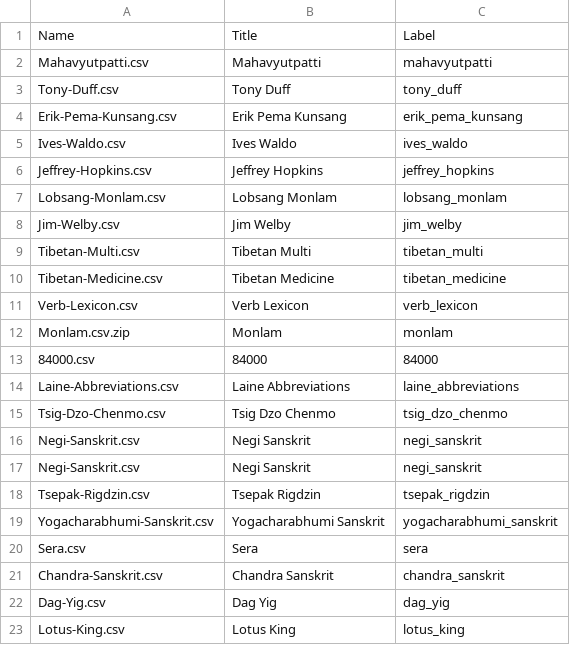
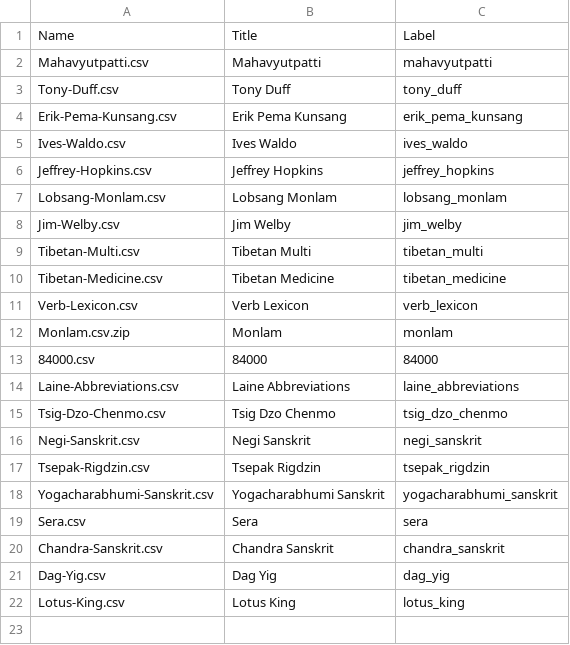
Before and after one commit to Lotus-King-Research/Multi-Dictionary, a CSV file: data/dictionaries.csv, drawn as a sheet.

Commit message:
cleanup dictionaries.csv

```diff
--- a/data/dictionaries.csv
+++ b/data/dictionaries.csv
@@ -16,3 +16,2 @@ Tsig-Dzo-Chenmo.csv,Tsig Dzo Chenmo,tsig_dzo_chenmo
 Negi-Sanskrit.csv,Negi Sanskrit,negi_sanskrit
-Negi-Sanskrit.csv,Negi Sanskrit,negi_sanskrit
 Tsepak-Rigdzin.csv,Tsepak Rigdzin,tsepak_rigdzin
```
